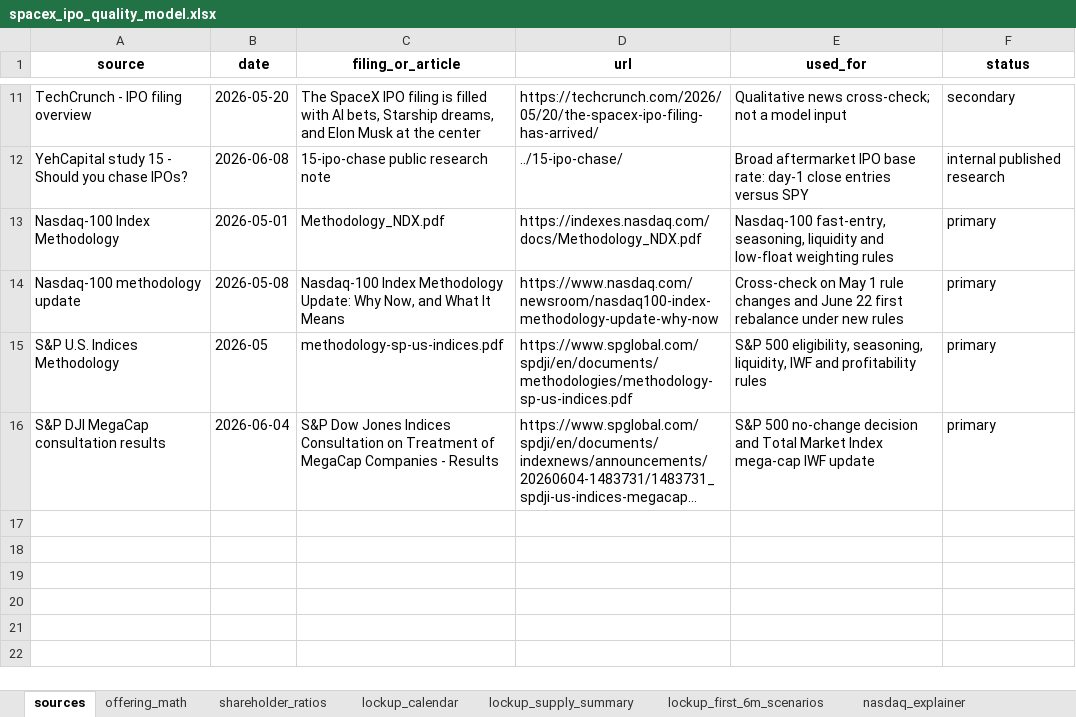
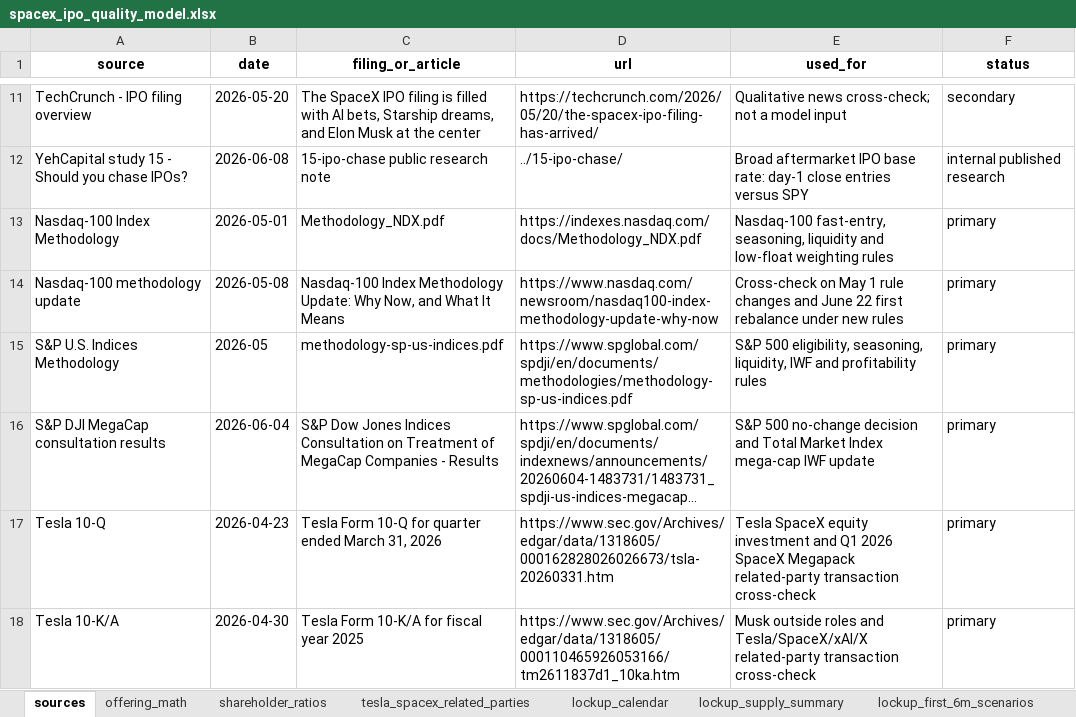
Before and after one commit to yeh0211/Yeh-Capital-Public, an Excel workbook: 24-spacex-ipo-quality-model/spacex_ipo_quality_model.xlsx, sheet sources, drawn as a sheet; only a part is shown, gaps mark what is left out; long unchanged cells end in …; values as stored, in another font and other column widths than the file's, no borders; the diff names each change by its address in the sheet, - before the commit and + after, or states it on an @@ line.

Commit message:
Add SpaceX free-float bridge and Tesla related-party check

```diff
--- a/24-spacex-ipo-quality-model/spacex_ipo_quality_model.xlsx (sheet sources)
+++ b/24-spacex-ipo-quality-model/spacex_ipo_quality_model.xlsx (sheet sources)
+sheet tab: tesla_spacex_related_parties
+row 17: Tesla 10-Q | 2026-04-23 | Tesla Form 10-Q for quarter ended March 31, 2026 | https://www.sec.gov/Archives/edgar/data/1318605/000162828026026673/tsla-20260331.htm | Tesla SpaceX equity investment and Q1 2026 SpaceX Megapack related-party transaction cross-check | primary
+row 18: Tesla 10-K/A | 2026-04-30 | Tesla Form 10-K/A for fiscal year 2025 | https://www.sec.gov/Archives/edgar/data/1318605/000110465926053166/tm2611837d1_10ka.htm | Musk outside roles and Tesla/SpaceX/xAI/X related-party transaction cross-check | primary
```
Also changed, not shown: sheet lockup_first_6m_scenarios, other sheet tabs, 25-ipo-six-month-price-action/ipo_six_month_price_action_model.xlsx, 11 other files.
